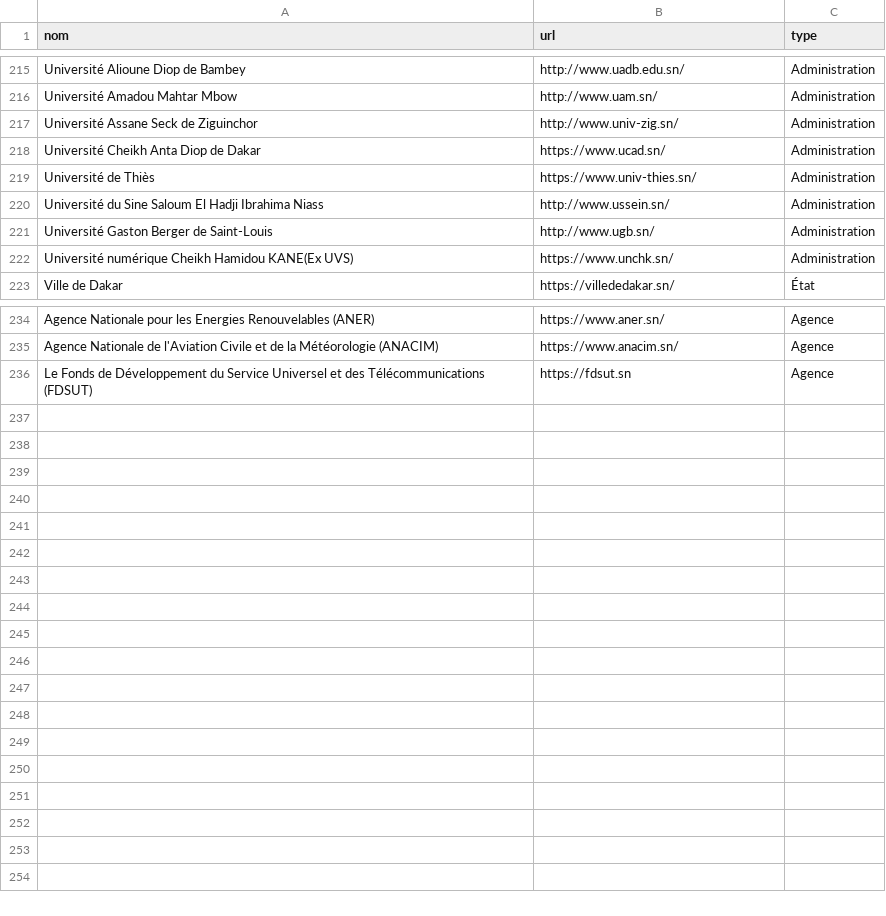
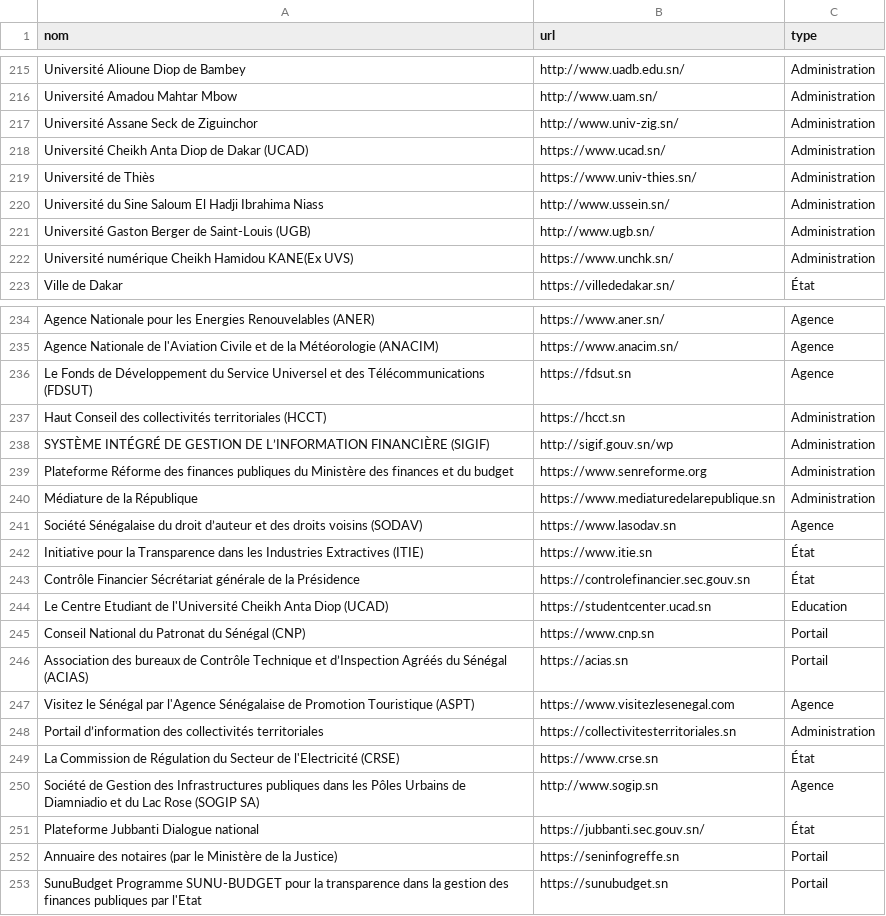
Before and after one commit to senegalouvert/annuaire-sites-publics-senegal, a CSV file: data/annuaire.csv, drawn as a sheet; only a part is shown, gaps mark what is left out.

Commit message:
fix(data): add FDSUT, HCCT, SIGIF etc ..
Ajout de 20 sites

```diff
--- a/data/annuaire.csv
+++ b/data/annuaire.csv
@@ -217,6 +217,6 @@ Université Amadou Mahtar Mbow,http://www.uam.sn/,Administration
 Université Assane Seck de Ziguinchor,http://www.univ-zig.sn/,Administration
-Université Cheikh Anta Diop de Dakar,https://www.ucad.sn/,Administration
+Université Cheikh Anta Diop de Dakar (UCAD),https://www.ucad.sn/,Administration
 Université de Thiès,https://www.univ-thies.sn/,Administration
 Université du Sine Saloum El Hadji Ibrahima Niass,http://www.ussein.sn/,Administration
-Université Gaston Berger de Saint-Louis,http://www.ugb.sn/,Administration
+Université Gaston Berger de Saint-Louis (UGB),http://www.ugb.sn/,Administration
 Université numérique Cheikh Hamidou KANE(Ex UVS),https://www.unchk.sn/,Administration
@@ -236 +236,18 @@ Agence Nationale de l'Aviation Civile et de la Météorologie (ANACIM),https://w
 Le Fonds de Développement du Service Universel et des Télécommunications (FDSUT),https://fdsut.sn,Agence
+Haut Conseil des collectivités territoriales (HCCT),https://hcct.sn,Administration
+SYSTÈME INTÉGRÉ DE GESTION DE L’INFORMATION FINANCIÈRE (SIGIF),http://sigif.gouv.sn/wp,Administration
+Plateforme Réforme des finances publiques du Ministère des finances et du budget,https://www.senreforme.org,Administration
+Médiature de la République,https://www.mediaturedelarepublique.sn,Administration
+Société Sénégalaise du droit d’auteur et des droits voisins (SODAV),https://www.lasodav.sn,Agence
+Initiative pour la Transparence dans les Industries Extractives (ITIE),https://www.itie.sn,État
+Contrôle Financier Sécrétariat générale de la Présidence,https://controlefinancier.sec.gouv.sn,État
+Le Centre Etudiant de l'Université Cheikh Anta Diop (UCAD),https://studentcenter.ucad.sn,Education
+Conseil National du Patronat du Sénégal (CNP),https://www.cnp.sn,Portail
+Association des bureaux de Contrôle Technique et d’Inspection Agréés du Sénégal (ACIAS),https://acias.sn,Portail
+Visitez le Sénégal par l'Agence Sénégalaise de Promotion Touristique (ASPT),https://www.visitezlesenegal.com,Agence
+Portail d’information des collectivités territoriales,https://collectivitesterritoriales.sn,Administration
+La Commission de Régulation du Secteur de l'Electricité (CRSE),https://www.crse.sn,État
+Société de Gestion des Infrastructures publiques dans les Pôles Urbains de Diamniadio et du Lac Rose (SOGIP SA),http://www.sogip.sn,Agence
+Plateforme Jubbanti Dialogue national,https://jubbanti.sec.gouv.sn/,État
+Annuaire des notaires (par le Ministère de la Justice),https://seninfogreffe.sn,Portail
+SunuBudget Programme SUNU-BUDGET pour la transparence dans la gestion des finances publiques par l'Etat,https://sunubudget.sn,Portail
```
